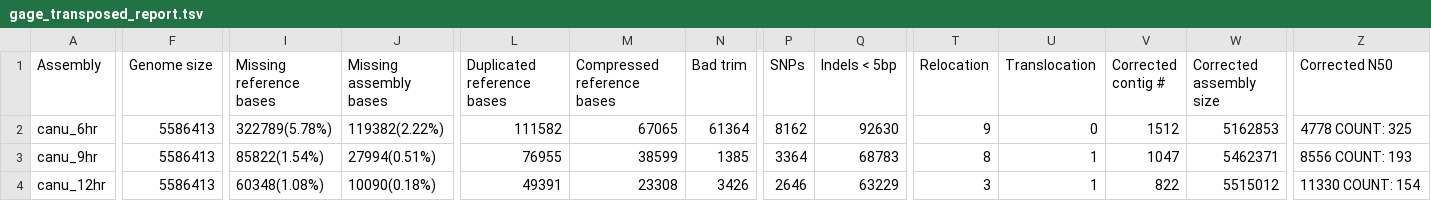
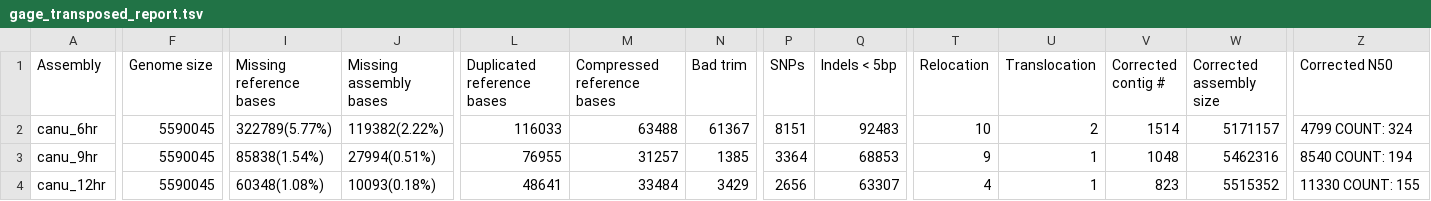
Before and after one commit to kim-judge/minionassembly, a TSV file: Quast/gage_transposed_report.tsv, drawn as a sheet; only a part is shown, gaps mark what is left out; the diff covers the shown part only; the diff names each change by its address in the sheet, - before the commit and + after, or states it on an @@ line.

```diff
--- a/Quast/gage_transposed_report.tsv
+++ b/Quast/gage_transposed_report.tsv
-F2:F4 (Genome size): 5586413
+F2:F4 (Genome size): 5590045
-I2 (Missing reference bases): 322789(5.78%)
+I2 (Missing reference bases): 322789(5.77%)
-L2 (Duplicated reference bases): 111582
+L2 (Duplicated reference bases): 116033
-M2 (Compressed reference bases): 67065
+M2 (Compressed reference bases): 63488
-N2 (Bad trim): 61364
+N2 (Bad trim): 61367
-P2 (SNPs): 8162
+P2 (SNPs): 8151
-Q2 (Indels < 5bp): 92630
+Q2 (Indels < 5bp): 92483
-T2 (Relocation): 9
+T2 (Relocation): 10
-U2 (Translocation): 0
+U2 (Translocation): 2
-V2 (Corrected contig #): 1512
+V2 (Corrected contig #): 1514
-W2 (Corrected assembly size): 5162853
+W2 (Corrected assembly size): 5171157
-Z2 (Corrected N50): 4778 COUNT: 325
+Z2 (Corrected N50): 4799 COUNT: 324
-I3 (Missing reference bases): 85822(1.54%)
+I3 (Missing reference bases): 85838(1.54%)
-M3 (Compressed reference bases): 38599
+M3 (Compressed reference bases): 31257
-Q3 (Indels < 5bp): 68783
+Q3 (Indels < 5bp): 68853
-T3 (Relocation): 8
+T3 (Relocation): 9
-V3 (Corrected contig #): 1047
+V3 (Corrected contig #): 1048
-W3 (Corrected assembly size): 5462371
+W3 (Corrected assembly size): 5462316
-Z3 (Corrected N50): 8556 COUNT: 193
+Z3 (Corrected N50): 8540 COUNT: 194
-J4 (Missing assembly bases): 10090(0.18%)
+J4 (Missing assembly bases): 10093(0.18%)
-L4 (Duplicated reference bases): 49391
+L4 (Duplicated reference bases): 48641
-M4 (Compressed reference bases): 23308
+M4 (Compressed reference bases): 33484
-N4 (Bad trim): 3426
+N4 (Bad trim): 3429
-P4 (SNPs): 2646
+P4 (SNPs): 2656
-Q4 (Indels < 5bp): 63229
+Q4 (Indels < 5bp): 63307
-T4 (Relocation): 3
+T4 (Relocation): 4
-V4 (Corrected contig #): 822
+V4 (Corrected contig #): 823
-W4 (Corrected assembly size): 5515012
+W4 (Corrected assembly size): 5515352
-Z4 (Corrected N50): 11330 COUNT: 154
+Z4 (Corrected N50): 11330 COUNT: 155
```
Also changed, not shown: 109 edited cells elsewhere in this file, Quast/gage_report.tsv, Quast/report.tsv, 3 other files.
